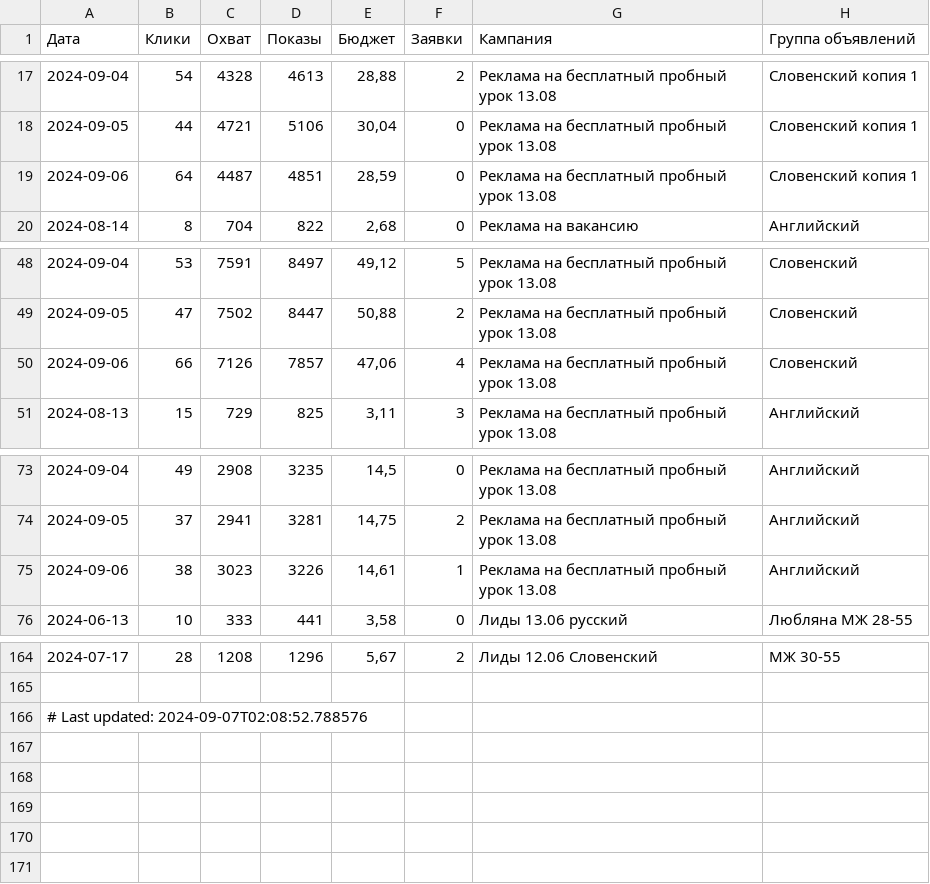
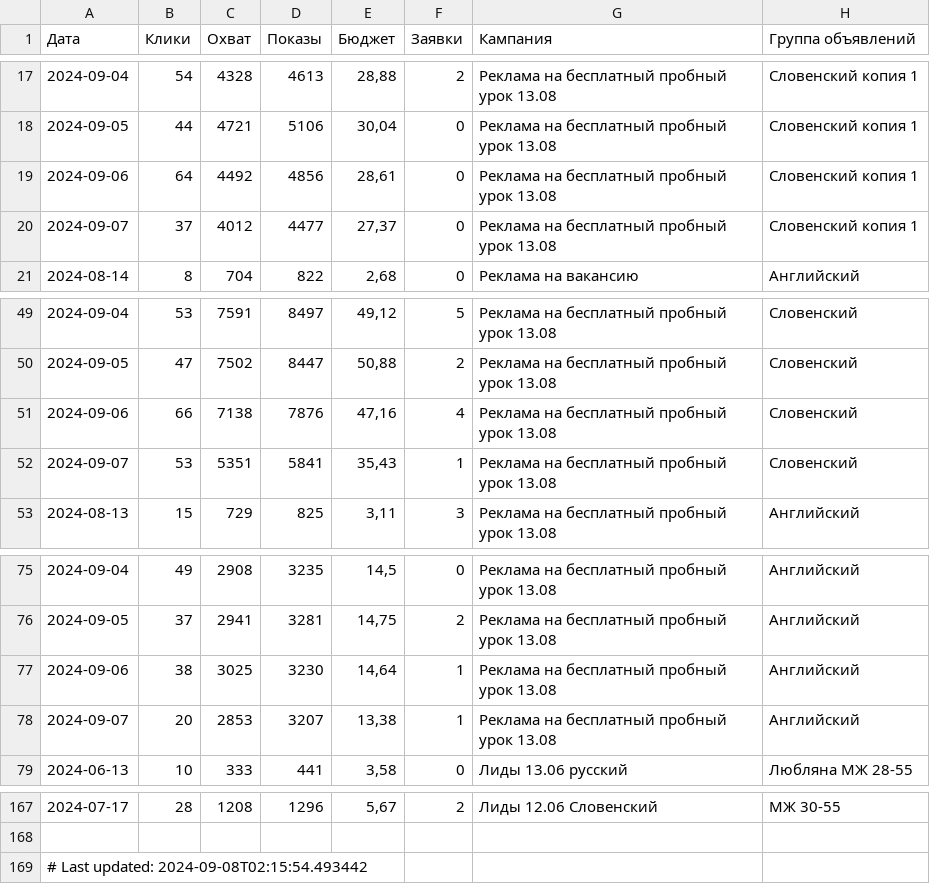
Before and after one commit to user1177-ux/KO_target_meta_data, a CSV file: facebook_adsets_data.csv, drawn as a sheet; only a part is shown, gaps mark what is left out.

```diff
--- a/facebook_adsets_data.csv
+++ b/facebook_adsets_data.csv
@@ -18,3 +18,4 @@
 2024-09-05,44,4721,5106,"30,04",0,Реклама на бесплатный пробный урок 13.08,Словенский копия 1
-2024-09-06,64,4487,4851,"28,59",0,Реклама на бесплатный пробный урок 13.08,Словенский копия 1
+2024-09-06,64,4492,4856,"28,61",0,Реклама на бесплатный пробный урок 13.08,Словенский копия 1
+2024-09-07,37,4012,4477,"27,37",0,Реклама на бесплатный пробный урок 13.08,Словенский копия 1
 2024-08-14,8,704,822,"2,68",0,Реклама на вакансию,Английский
@@ -49,3 +50,4 @@
 2024-09-05,47,7502,8447,"50,88",2,Реклама на бесплатный пробный урок 13.08,Словенский
-2024-09-06,66,7126,7857,"47,06",4,Реклама на бесплатный пробный урок 13.08,Словенский
+2024-09-06,66,7138,7876,"47,16",4,Реклама на бесплатный пробный урок 13.08,Словенский
+2024-09-07,53,5351,5841,"35,43",1,Реклама на бесплатный пробный урок 13.08,Словенский
 2024-08-13,15,729,825,"3,11",3,Реклама на бесплатный пробный урок 13.08,Английский
@@ -74,3 +76,4 @@
 2024-09-05,37,2941,3281,"14,75",2,Реклама на бесплатный пробный урок 13.08,Английский
-2024-09-06,38,3023,3226,"14,61",1,Реклама на бесплатный пробный урок 13.08,Английский
+2024-09-06,38,3025,3230,"14,64",1,Реклама на бесплатный пробный урок 13.08,Английский
+2024-09-07,20,2853,3207,"13,38",1,Реклама на бесплатный пробный урок 13.08,Английский
 2024-06-13,10,333,441,"3,58",0,Лиды 13.06 русский,Любляна МЖ 28-55
@@ -165,2 +168,2 @@
 
-# Last updated: 2024-09-07T02:08:52.788576
+# Last updated: 2024-09-08T02:15:54.493442
```
Also changed, not shown: facebook_ads_data_leads_1_year.csv, facebook_ads_data_leads_7_days.csv.
